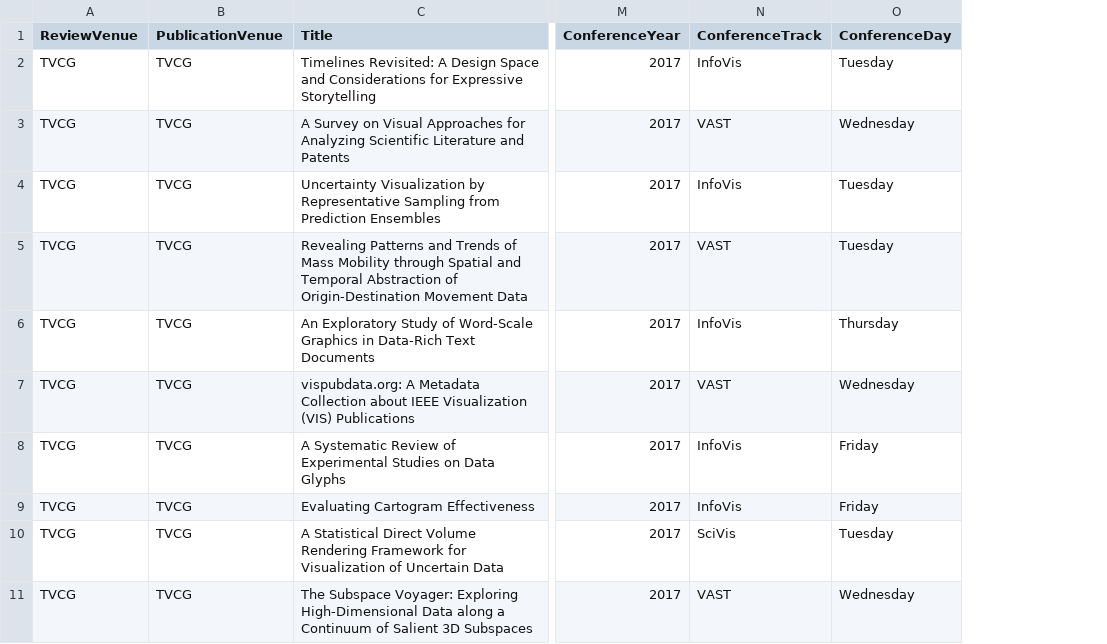
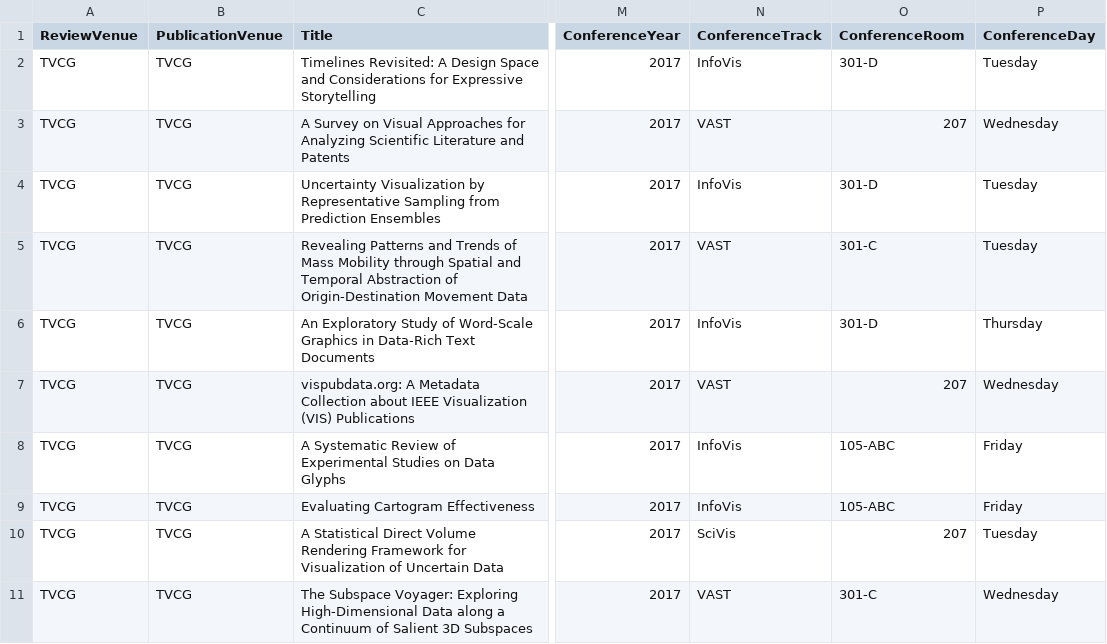
Before and after one commit to steveharoz/open-access-vis, a CSV file: openaccessvis.csv, drawn as a sheet; only a part is shown, gaps mark what is left out; the diff names each change by its address in the sheet, - before the commit and + after, or states it on an @@ line.

Commit message:
Room numbers (close #21)

```diff
--- a/openaccessvis.csv
+++ b/openaccessvis.csv
+column O (ConferenceRoom), rows 2-11: 301-D | 207 | 301-D | 301-C | 301-D | 207 | 105-ABC | 105-ABC | 207 | 301-C
```
Also changed, not shown: 2 other files.
